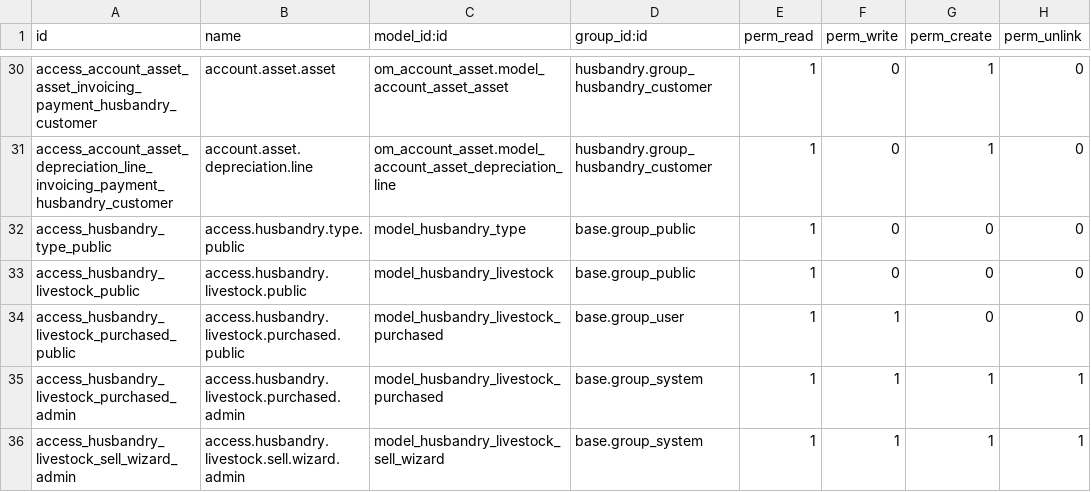
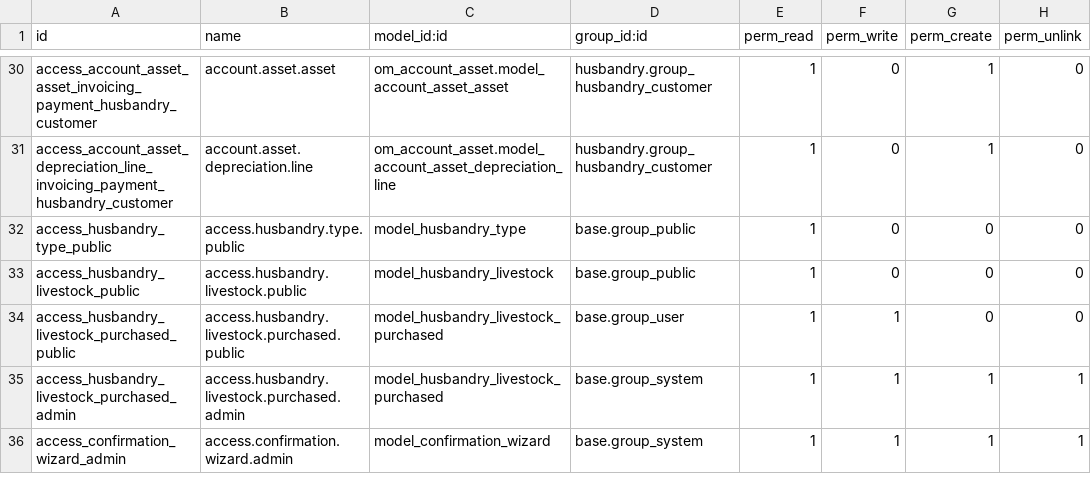
Before and after one commit to MKinanA/husbandry, a CSV file: security/ir.model.access.csv, drawn as a sheet; only a part is shown, gaps mark what is left out.

Commit message:
Renamed the confirmation wizard model

```diff
--- a/security/ir.model.access.csv
+++ b/security/ir.model.access.csv
@@ -35,2 +35,2 @@ access_husbandry_livestock_purchased_public,access.husbandry.livestock.purchased
 access_husbandry_livestock_purchased_admin,access.husbandry.livestock.purchased.admin,model_husbandry_livestock_purchased,base.group_system,1,1,1,1
-access_husbandry_livestock_sell_wizard_admin,access.husbandry.livestock.sell.wizard.admin,model_husbandry_livestock_sell_wizard,base.group_system,1,1,1,1
+access_confirmation_wizard_admin,access.confirmation.wizard.admin,model_confirmation_wizard,base.group_system,1,1,1,1
```
Also changed, not shown: 5 other files.
